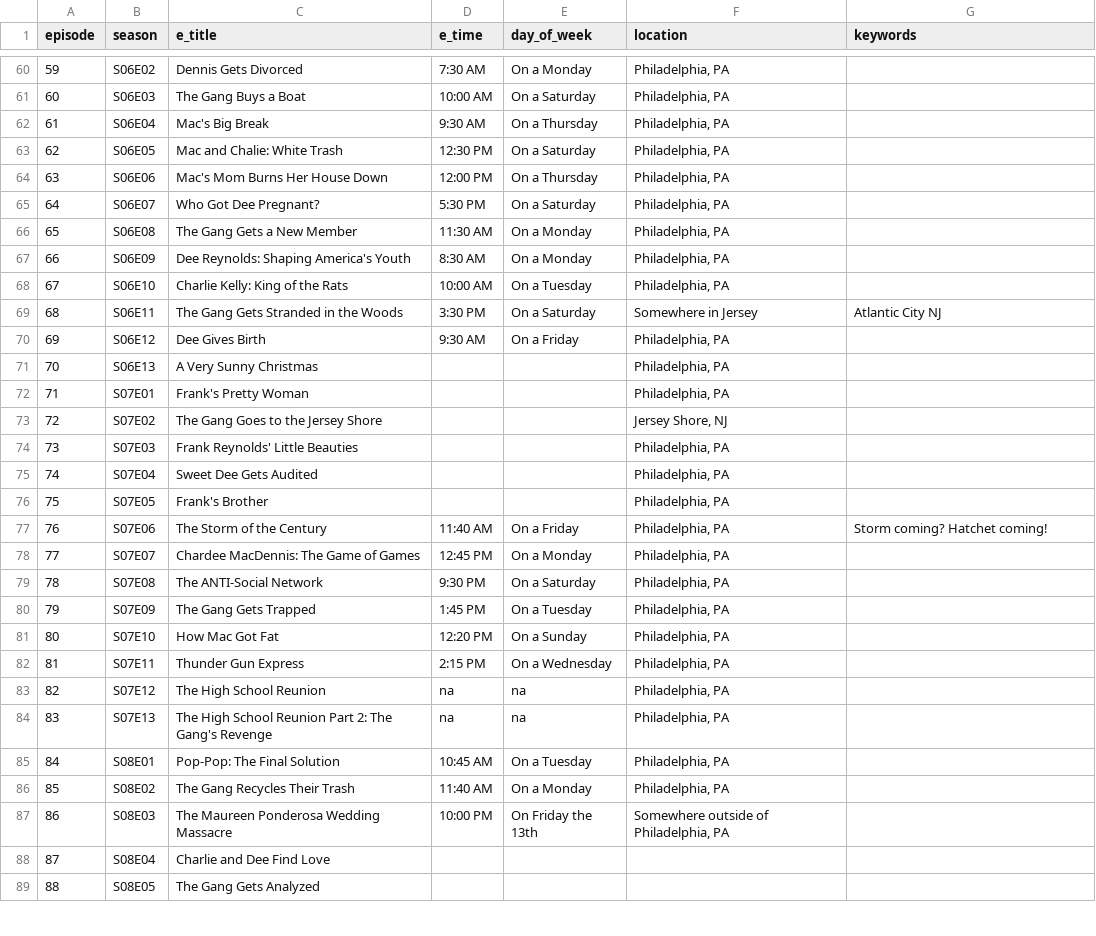
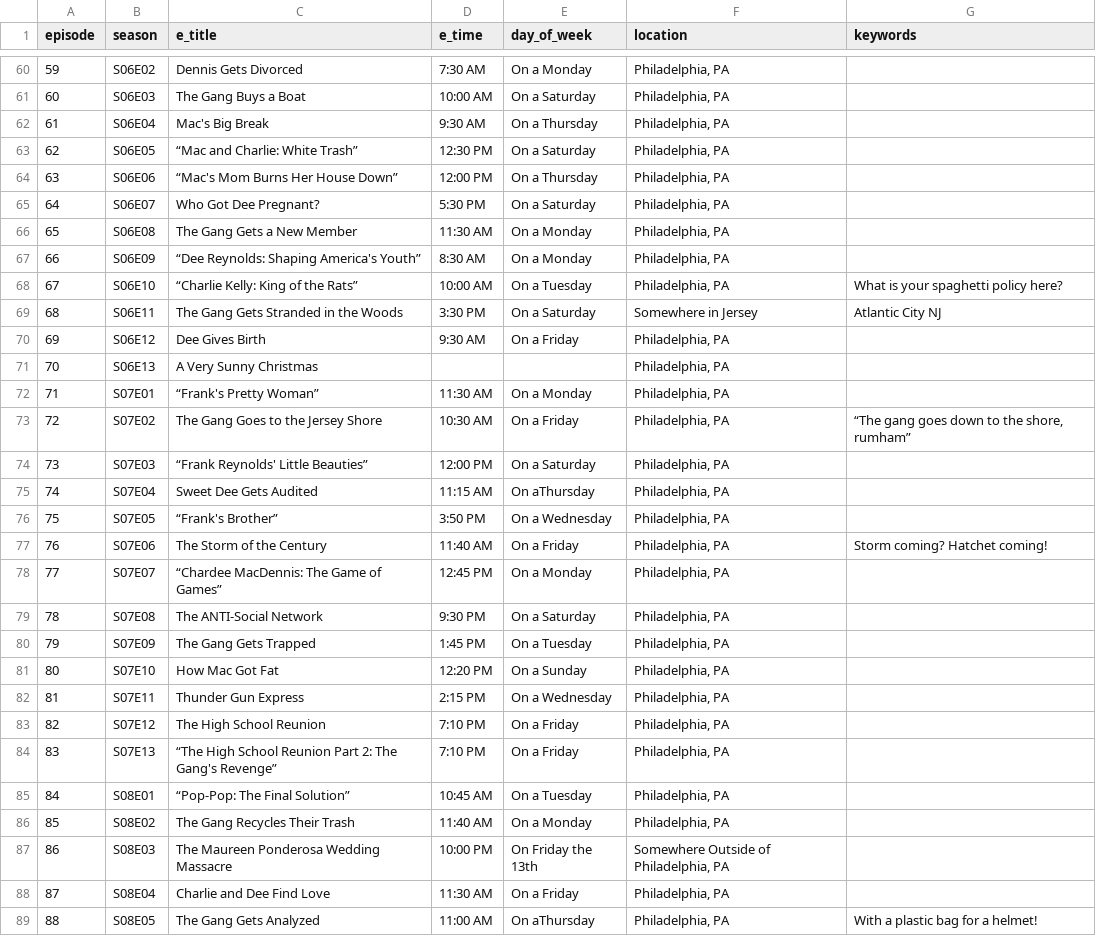
Before and after one commit to worker-bee-micah/iasip_py, a CSV file: data/raw/iasip4.csv, drawn as a sheet; only a part is shown, gaps mark what is left out; the diff covers the shown part only.

Commit message:
updated raw data files

```diff
--- a/data/raw/iasip4.csv
+++ b/data/raw/iasip4.csv
@@ -62,8 +62,8 @@ episode,season,e_title,e_time,day_of_week,location,keywords
 61,S06E04,Mac's Big Break,9:30 AM,On a Thursday ,"Philadelphia, PA",
-62,S06E05,Mac and Chalie: White Trash,12:30 PM,On a Saturday,"Philadelphia, PA",
-63,S06E06,Mac's Mom Burns Her House Down,12:00 PM,On a Thursday,"Philadelphia, PA",
+62,S06E05,“Mac and Charlie: White Trash”,12:30 PM,On a Saturday,"Philadelphia, PA",
+63,S06E06,“Mac's Mom Burns Her House Down”,12:00 PM,On a Thursday,"Philadelphia, PA",
 64,S06E07,Who Got Dee Pregnant?,5:30 PM,On a Saturday,"Philadelphia, PA",
 65,S06E08,The Gang Gets a New Member,11:30 AM,On a Monday,"Philadelphia, PA",
-66,S06E09,Dee Reynolds: Shaping America's Youth,8:30 AM,On a Monday,"Philadelphia, PA",
-67,S06E10,Charlie Kelly: King of the Rats,10:00 AM,On a Tuesday,"Philadelphia, PA",
+66,S06E09,“Dee Reynolds: Shaping America's Youth”,8:30 AM,On a Monday,"Philadelphia, PA",
+67,S06E10,“Charlie Kelly: King of the Rats”,10:00 AM,On a Tuesday,"Philadelphia, PA",What is your spaghetti policy here?
 68,S06E11,The Gang Gets Stranded in the Woods,3:30 PM,On a Saturday,Somewhere in Jersey, Atlantic City NJ
@@ -71,9 +71,9 @@ episode,season,e_title,e_time,day_of_week,location,keywords
 70,S06E13,A Very Sunny Christmas,,,"Philadelphia, PA",
-71,S07E01,Frank's Pretty Woman,,,"Philadelphia, PA",
-72,S07E02,The Gang Goes to the Jersey Shore,,,"Jersey Shore, NJ",
-73,S07E03,Frank Reynolds' Little Beauties,,,"Philadelphia, PA",
-74,S07E04,Sweet Dee Gets Audited,,,"Philadelphia, PA",
-75,S07E05,Frank's Brother,,,"Philadelphia, PA",
+71,S07E01,“Frank's Pretty Woman”,11:30 AM,On a Monday,"Philadelphia, PA",
+72,S07E02,The Gang Goes to the Jersey Shore,10:30 AM,On a Friday,"Philadelphia, PA","“The gang goes down to the shore,  rumham”"
+73,S07E03,“Frank Reynolds' Little Beauties”,12:00 PM,On a Saturday,"Philadelphia, PA",
+74,S07E04,Sweet Dee Gets Audited,11:15 AM,On aThursday,"Philadelphia, PA",
+75,S07E05,“Frank's Brother”,3:50 PM,On a Wednesday,"Philadelphia, PA",
 76,S07E06,The Storm of the Century,11:40 AM,On a Friday,"Philadelphia, PA",Storm coming? Hatchet coming!
-77,S07E07,Chardee MacDennis: The Game of Games,12:45 PM,On a Monday,"Philadelphia, PA",
+77,S07E07,“Chardee MacDennis: The Game of Games”,12:45 PM,On a Monday,"Philadelphia, PA",
 78,S07E08,The ANTI-Social Network,9:30 PM,On a Saturday,"Philadelphia, PA",
@@ -82,8 +82,8 @@ episode,season,e_title,e_time,day_of_week,location,keywords
 81,S07E11,Thunder Gun Express,2:15 PM,On a Wednesday,"Philadelphia, PA",
-82,S07E12,The High School Reunion,na,na,"Philadelphia, PA",
-83,S07E13,The High School Reunion Part 2: The Gang's Revenge,na,na,"Philadelphia, PA",
-84,S08E01,Pop-Pop: The Final Solution,10:45 AM,On a Tuesday,"Philadelphia, PA",
+82,S07E12,The High School Reunion,7:10 PM,On a Friday,"Philadelphia, PA",
+83,S07E13,“The High School Reunion Part 2: The Gang's Revenge”,7:10 PM,On a Friday,"Philadelphia, PA",
+84,S08E01,“Pop-Pop: The Final Solution”,10:45 AM,On a Tuesday,"Philadelphia, PA",
 85,S08E02,The Gang Recycles Their Trash,11:40 AM,On a Monday,"Philadelphia, PA",
-86,S08E03,The Maureen Ponderosa Wedding Massacre,10:00 PM,On Friday the 13th,"Somewhere outside of Philadelphia, PA",
-87,S08E04,Charlie and Dee Find Love,,,,
-88,S08E05,The Gang Gets Analyzed,,,,
+86,S08E03,The Maureen Ponderosa Wedding Massacre,10:00 PM,On Friday the 13th,"Somewhere Outside of Philadelphia, PA",
+87,S08E04,Charlie and Dee Find Love,11:30 AM,On a Friday,"Philadelphia, PA",
+88,S08E05,The Gang Gets Analyzed,11:00 AM,On aThursday,"Philadelphia, PA",With a plastic bag for a helmet!
```
Also changed, not shown: 126 edited cells elsewhere in this file.
